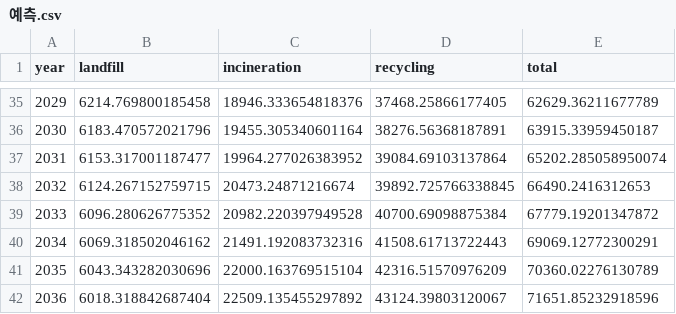
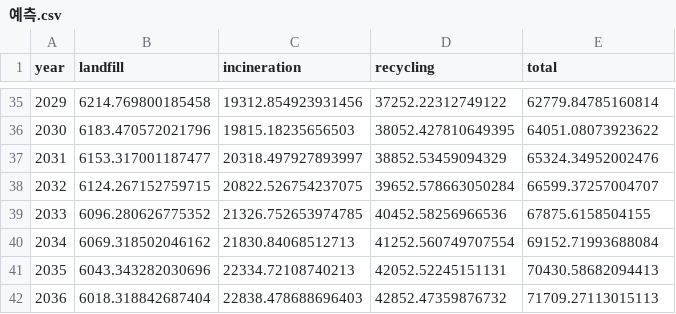
Before and after one commit to Joonhong-Park/final-project-bigdata, a CSV file: data/예측.csv, drawn as a sheet; only a part is shown, gaps mark what is left out; the diff covers the shown part only.

```diff
--- a/data/예측.csv
+++ b/data/예측.csv
@@ -35,8 +35,8 @@ year,landfill,incineration,recycling,total
-2029,6214.769800185458,18946.333654818376,37468.25866177405,62629.36211677789
-2030,6183.470572021796,19455.305340601164,38276.56368187891,63915.33959450187
-2031,6153.317001187477,19964.277026383952,39084.69103137864,65202.285058950074
-2032,6124.267152759715,20473.24871216674,39892.725766338845,66490.2416312653
-2033,6096.280626775352,20982.220397949528,40700.69098875384,67779.19201347872
-2034,6069.318502046162,21491.192083732316,41508.61713722443,69069.12772300291
-2035,6043.343282030696,22000.163769515104,42316.51570976209,70360.02276130789
-2036,6018.318842687404,22509.135455297892,43124.39803120067,71651.85232918596
+2029,6214.769800185458,19312.854923931456,37252.22312749122,62779.84785160814
+2030,6183.470572021796,19815.18235656503,38052.427810649395,64051.08073923622
+2031,6153.317001187477,20318.497927893997,38852.53459094329,65324.34952002476
+2032,6124.267152759715,20822.526754237075,39652.578663050284,66599.37257004707
+2033,6096.280626775352,21326.752653974785,40452.58256966536,67875.6158504155
+2034,6069.318502046162,21830.84068512713,41252.560749707554,69152.71993688084
+2035,6043.343282030696,22334.72108740213,42052.52245151131,70430.58682094413
+2036,6018.318842687404,22838.478688696403,42852.47359876732,71709.27113015113
```
Also changed, not shown: 30 edited cells elsewhere in this file, 29 other files.
